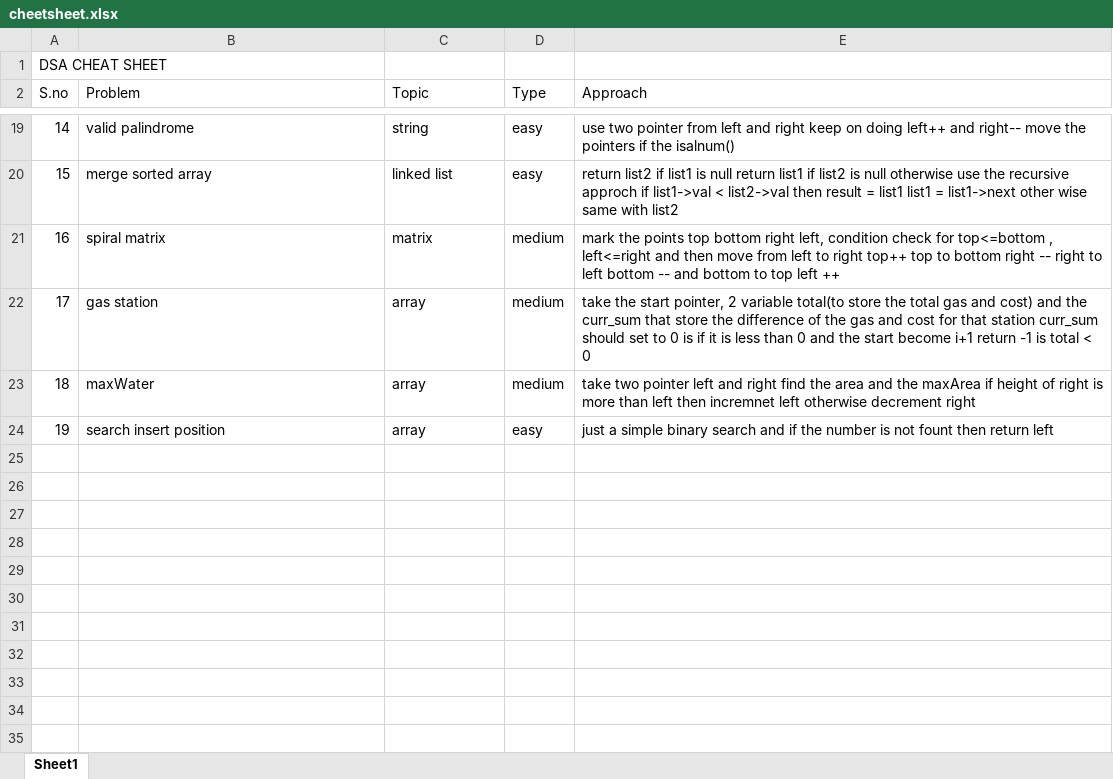
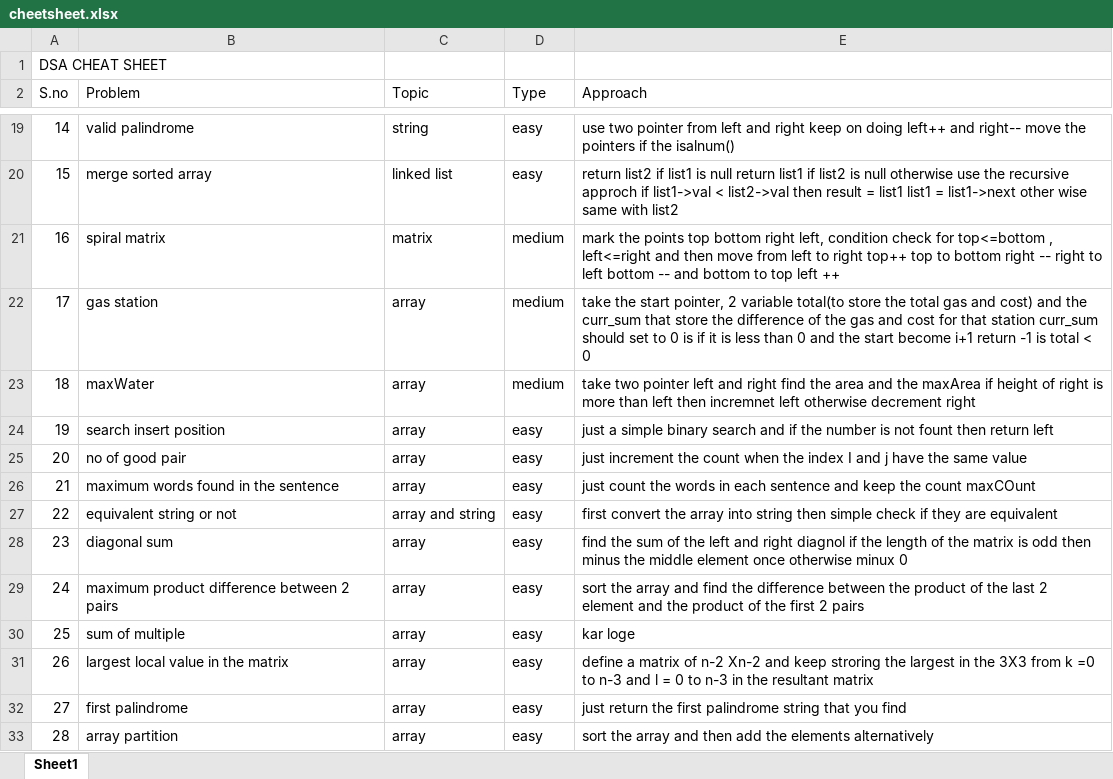
Before and after one commit to JaiBhalla03/dsa, an Excel workbook: cheetsheet.xlsx, sheet Sheet1, drawn as a sheet; only a part is shown, gaps mark what is left out; values as stored, in another font and other column widths than the file's, no borders; the diff names each change by its address in the sheet, - before the commit and + after, or states it on an @@ line.

```diff
--- a/cheetsheet.xlsx (sheet Sheet1)
+++ b/cheetsheet.xlsx (sheet Sheet1)
+row 25: 20 | no of good pair | array | easy | just increment the count when the index I and j have the same value
+row 26: 21 | maximum words found in the sentence | array | easy | just count the words in each sentence and keep the count maxCOunt
+row 27: 22 | equivalent string or not | array and string | easy | first convert the array into string then simple check if they are equivalent
+row 28: 23 | diagonal sum | array | easy | find the sum of the left and right diagnol if the length of the matrix is odd then minus the middle element once otherwise minux 0
+row 29: 24 | maximum product difference between 2 pairs | array | easy | sort the array and find the difference between the product of the last 2 element and the product of the first 2 pairs
+row 30: 25 | sum of multiple | array | easy | kar loge
+row 31: 26 | largest local value in the matrix | array | easy | define a matrix of n-2 Xn-2 and keep stroring the largest in the 3X3 from k =0 to n-3 and l = 0 to n-3 in the resultant matrix
+row 32: 27 | first palindrome | array | easy | just return the first palindrome string that you find
+row 33: 28 | array partition | array | easy | sort the array and then add the elements alternatively
```
Also changed, not shown: 10 other files.
